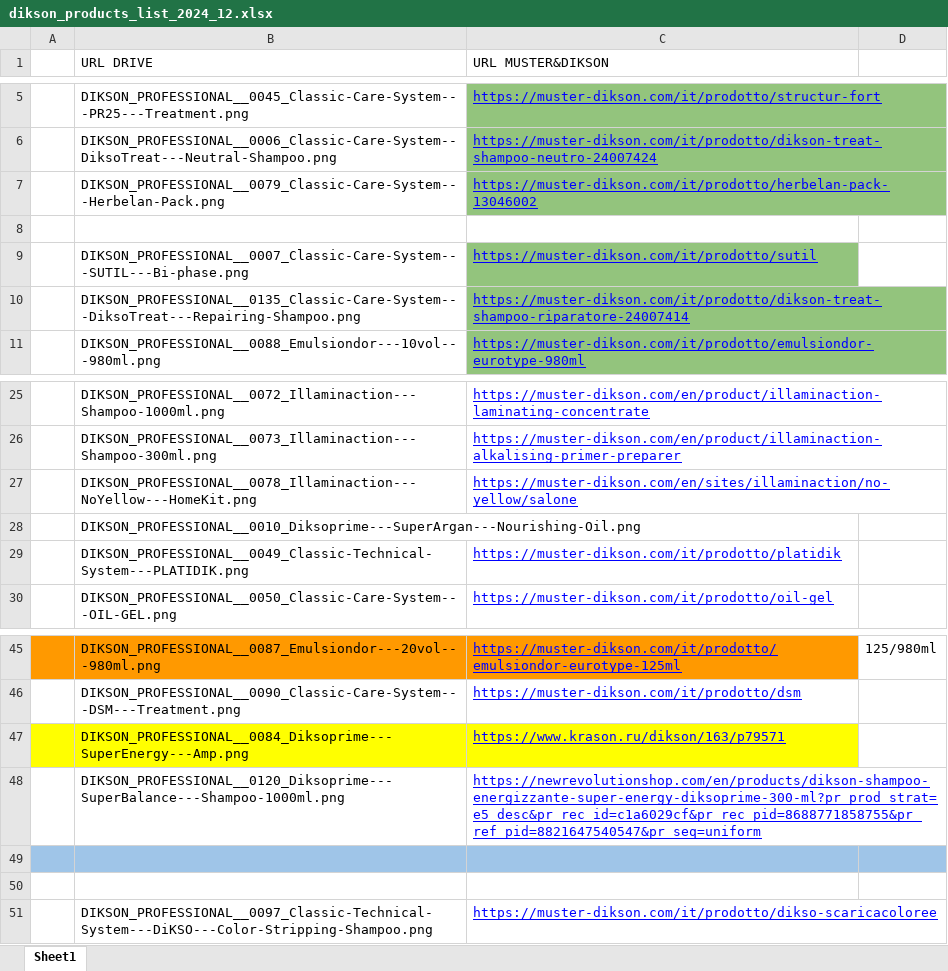
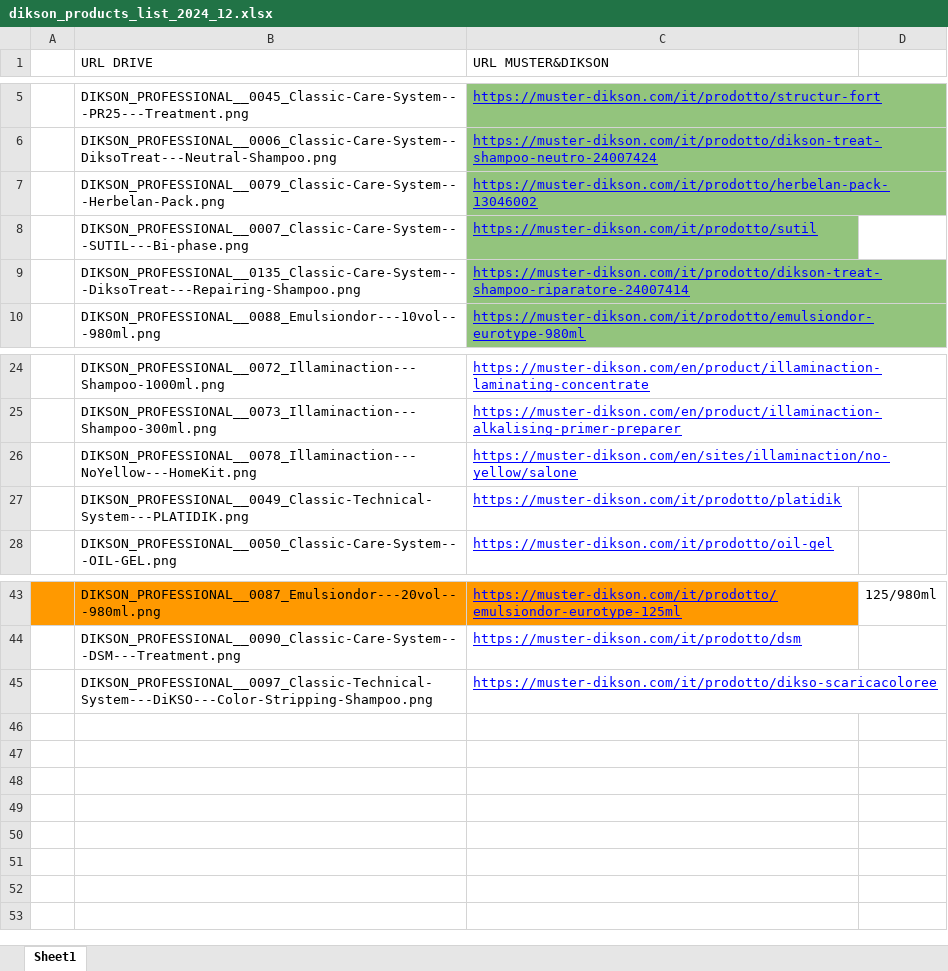
Before and after one commit to selhabibe/muster-dikson-project, an Excel workbook: public/dikson_products_list_2024_12.xlsx, sheet Sheet1, drawn as a sheet; only a part is shown, gaps mark what is left out; values as stored, in another font and other column widths than the file's, no borders; charts and pictures not drawn; the diff names each change by its address in the sheet, - before the commit and + after, or states it on an @@ line.

```diff
--- a/public/dikson_products_list_2024_12.xlsx (sheet Sheet1)
+++ b/public/dikson_products_list_2024_12.xlsx (sheet Sheet1)
-row 8: (empty)
-row 28:  | DIKSON_PROFESSIONAL__0010_Diksoprime---SuperArgan---Nourishing-Oil.png
-row 47:  | DIKSON_PROFESSIONAL__0084_Diksoprime---SuperEnergy---Amp.png | https://www.krason.ru/dikson/163/p79571
-row 48:  | DIKSON_PROFESSIONAL__0120_Diksoprime---SuperBalance---Shampoo-1000ml.png | https://newrevolutionshop.com/en/products/dikson-shampoo-energizzante-super-energy-diksoprime-300-ml?pr_prod_strat=e5_desc&pr_rec_id=c1a6029cf&pr_rec_pid=8688771858755&pr_ref_pid=8821647540547&pr_seq=uniform
-row 49: (empty)
-row 50: (empty)
```
Also changed, not shown: charts or pictures, public/exports/product_list_2024_12.xlsx, 8 other files.
